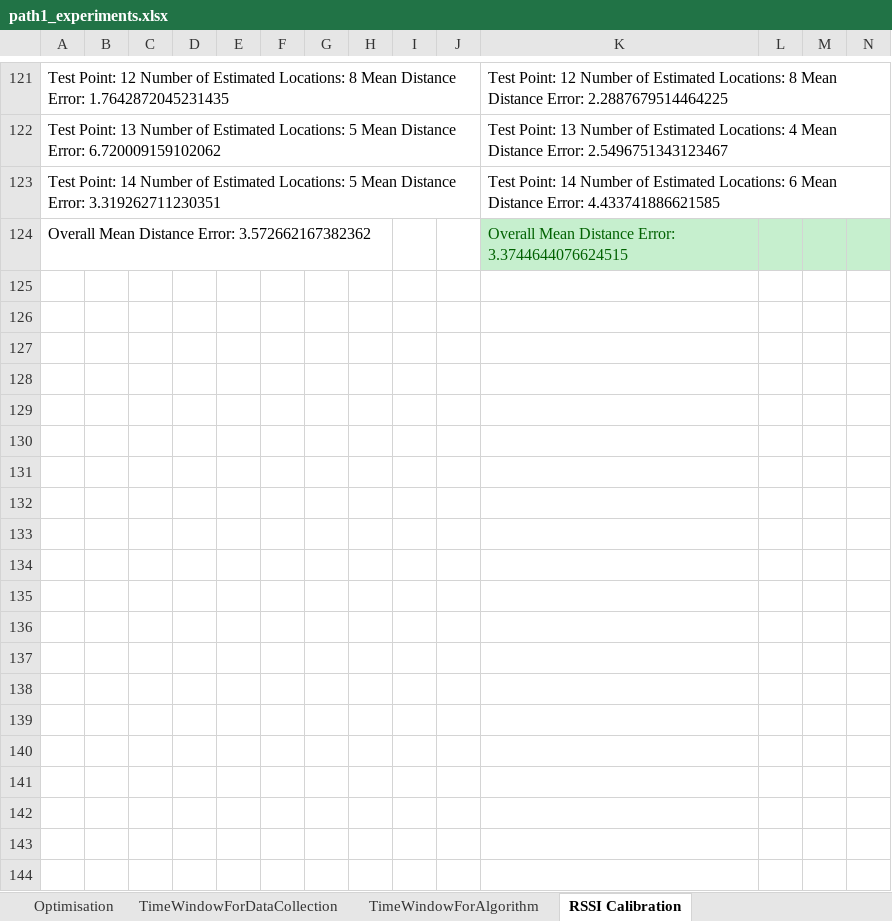
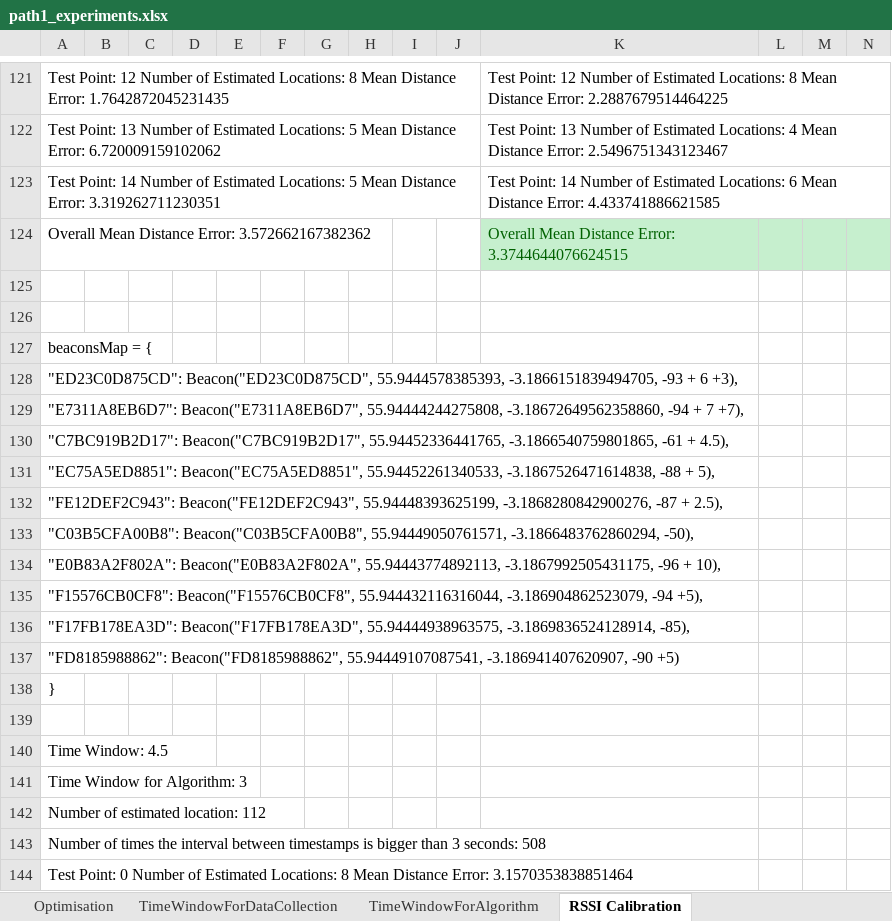
Before and after one commit to FinnZC/IoT_Indoor_Bluetooth_Localisation, an Excel workbook: path1_experiments.xlsx, sheet RSSI Calibration, drawn as a sheet; only a part is shown, gaps mark what is left out; values as stored, in another font and other column widths than the file's, no borders; rows hold the shown columns only; the diff covers the shown part only; the diff names each change by its address in the sheet, - before the commit and + after, or states it on an @@ line.

Commit message:
Minor RSSI adjustment

```diff
--- a/path1_experiments.xlsx (sheet RSSI Calibration)
+++ b/path1_experiments.xlsx (sheet RSSI Calibration)
+row 125: (empty)
+row 126: (empty)
+row 127: beaconsMap = {
+row 128: "ED23C0D875CD": Beacon("ED23C0D875CD", 55.9444578385393, -3.1866151839494705, -93 + 6 +3),
+row 129: "E7311A8EB6D7": Beacon("E7311A8EB6D7", 55.94444244275808, -3.18672649562358860, -94 + 7 +7),
+row 130: "C7BC919B2D17": Beacon("C7BC919B2D17", 55.94452336441765, -3.1866540759801865, -61 + 4.5),
+row 131: "EC75A5ED8851": Beacon("EC75A5ED8851", 55.94452261340533, -3.1867526471614838, -88 + 5),
+row 132: "FE12DEF2C943": Beacon("FE12DEF2C943", 55.94448393625199, -3.1868280842900276, -87 + 2.5),
+row 133: "C03B5CFA00B8": Beacon("C03B5CFA00B8", 55.94449050761571, -3.1866483762860294, -50),
+row 134: "E0B83A2F802A": Beacon("E0B83A2F802A", 55.94443774892113, -3.1867992505431175, -96 + 10),
+row 135: "F15576CB0CF8": Beacon("F15576CB0CF8", 55.944432116316044, -3.186904862523079, -94 +5),
+row 136: "F17FB178EA3D": Beacon("F17FB178EA3D", 55.94444938963575, -3.1869836524128914, -85),
+row 137: "FD8185988862": Beacon("FD8185988862", 55.94449107087541, -3.186941407620907, -90 +5)
+row 138: }
+row 139: (empty)
+row 140: Time Window: 4.5
+row 141: Time Window for Algorithm: 3
+row 142: Number of estimated location: 112
+row 143: Number of times the interval between timestamps is bigger than 3 seconds: 508
+row 144: Test Point: 0 Number of Estimated Locations: 8 Mean Distance Error: 3.1570353838851464
```
Also changed, not shown: 15 added rows elsewhere in this sheet, 4 other files.
